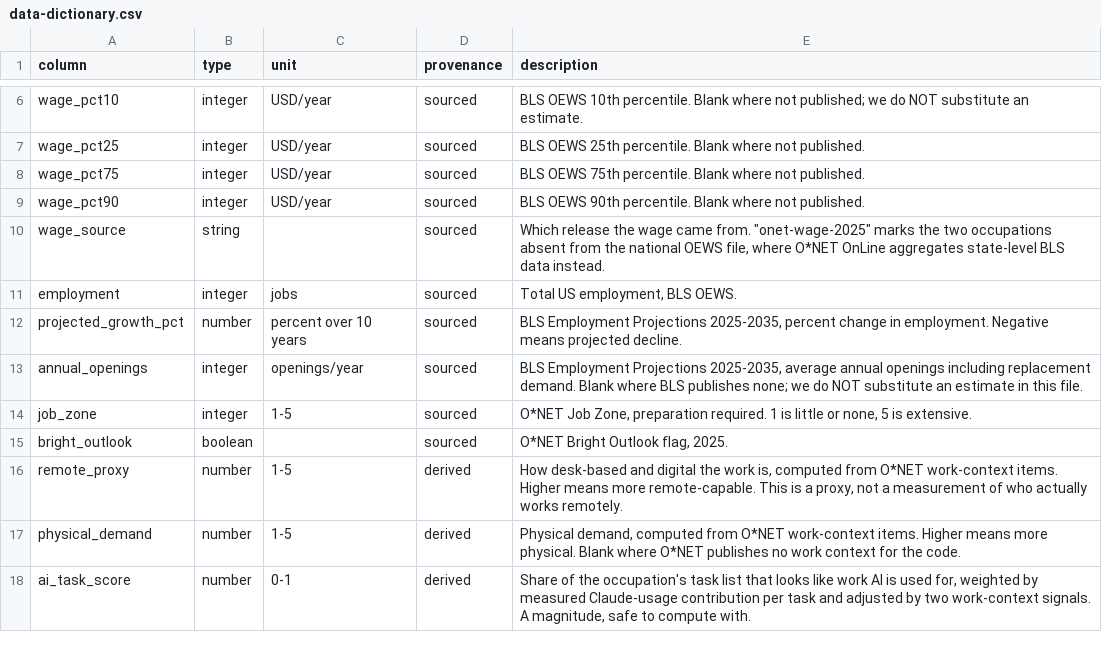
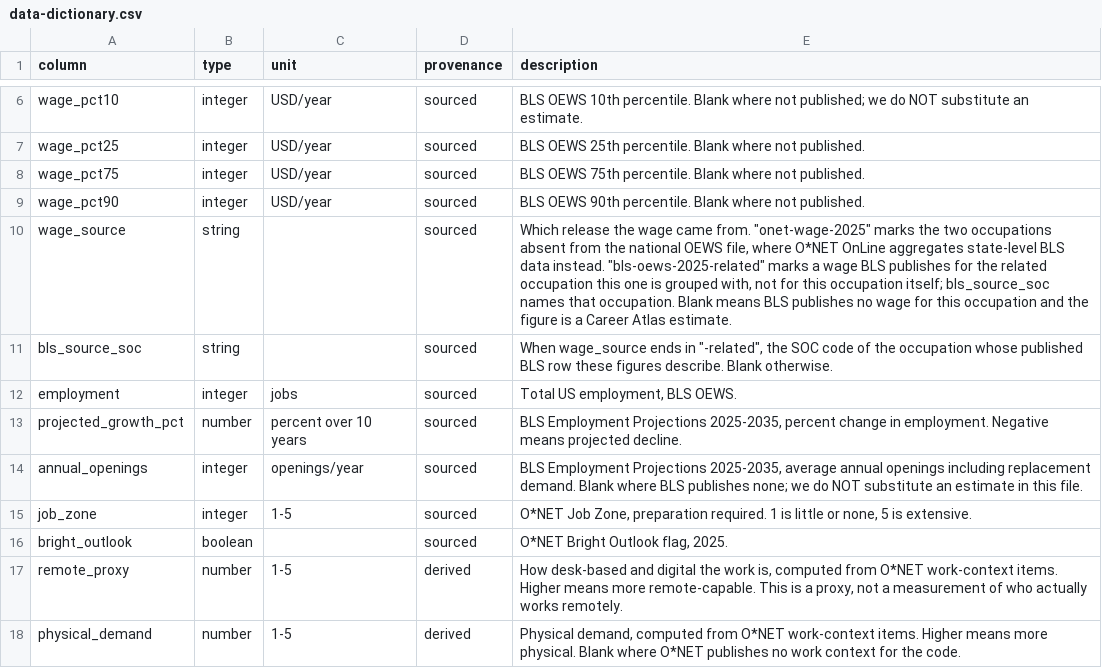
Before and after one commit to Darky5555/Career-Atlas-dataset, a CSV file: data-dictionary.csv, drawn as a sheet; only a part is shown, gaps mark what is left out; the shorter side is filled out with more unchanged rows.

```diff
--- a/data-dictionary.csv
+++ b/data-dictionary.csv
@@ -9,3 +9,4 @@ wage_pct75,integer,USD/year,sourced,BLS OEWS 75th percentile. Blank where not pu
 wage_pct90,integer,USD/year,sourced,BLS OEWS 90th percentile. Blank where not published.
-wage_source,string,,sourced,"Which release the wage came from. ""onet-wage-2025"" marks the two occupations absent from the national OEWS file, where O*NET OnLine aggregates state-level BLS data instead."
+wage_source,string,,sourced,"Which release the wage came from. ""onet-wage-2025"" marks the two occupations absent from the national OEWS file, where O*NET OnLine aggregates state-level BLS data instead. ""bls-oews-2025-related"" marks a wage BLS publishes for the related occupation this one is grouped with, not for this occupation itself; bls_source_soc names that occupation. Blank means BLS publishes no wage for this occupation and the figure is a Career Atlas estimate."
+bls_source_soc,string,,sourced,"When wage_source ends in ""-related"", the SOC code of the occupation whose published BLS row these figures describe. Blank otherwise."
 employment,integer,jobs,sourced,"Total US employment, BLS OEWS."
```
Also changed, not shown: career-atlas-occupations.csv, 2 other files.
